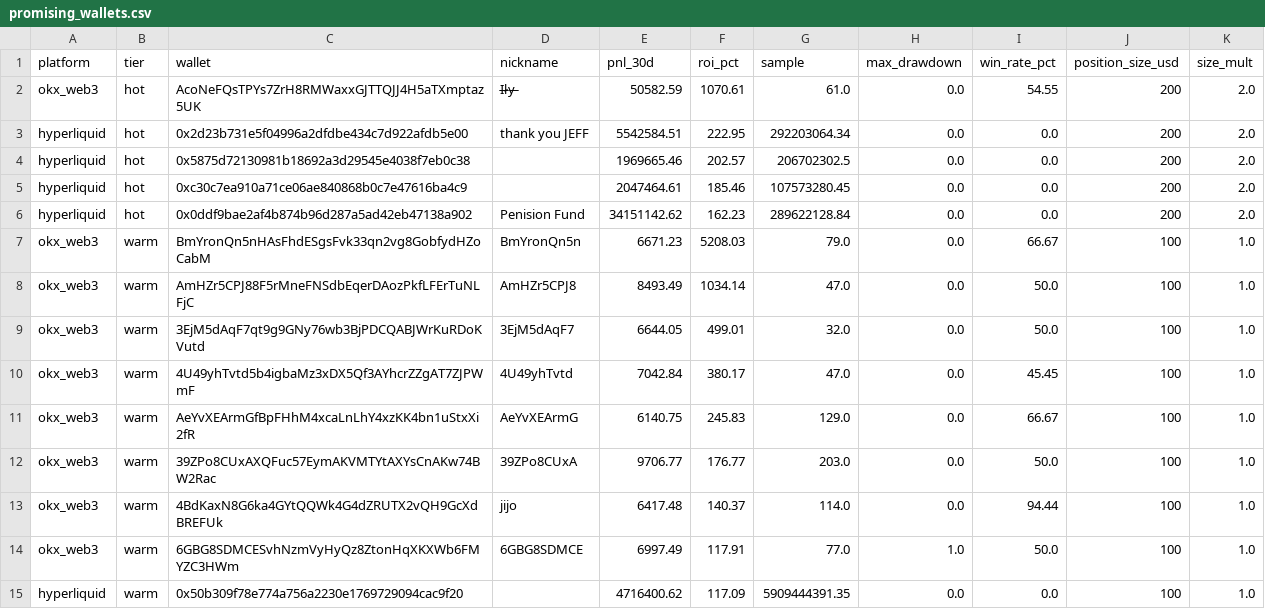
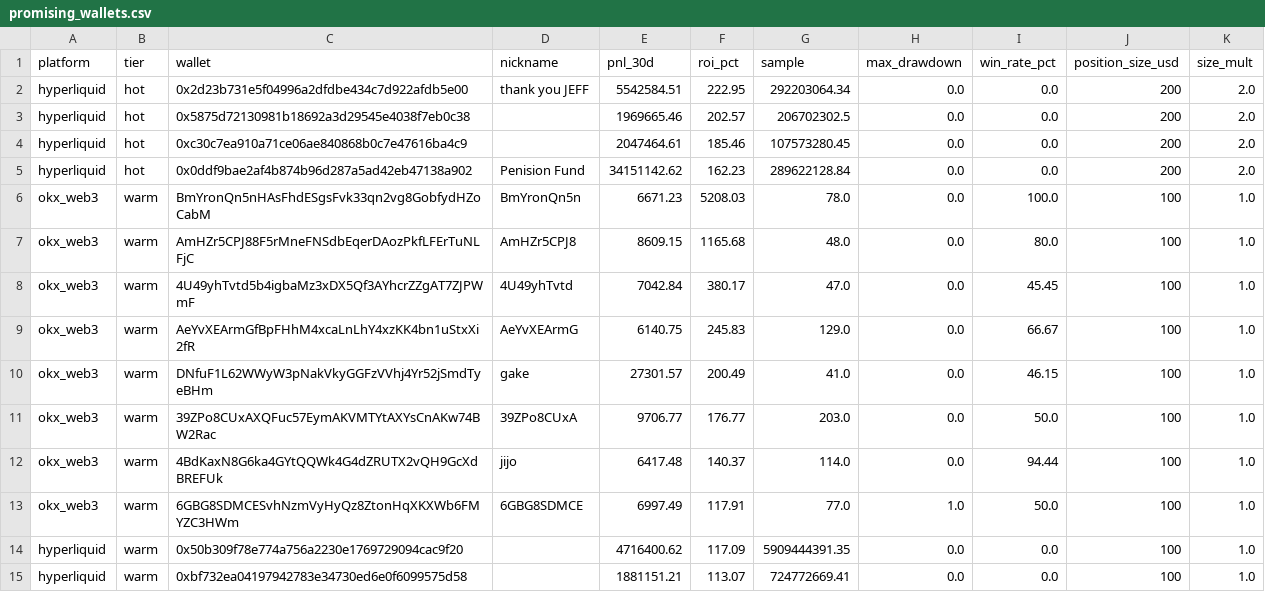
Before and after one commit to tmk202/trading-tmk, a CSV file: data/copy_trade/promising_wallets.csv, drawn as a sheet; only a part is shown; the shorter side is filled out with more unchanged rows; the diff covers the shown part only.

```diff
--- a/data/copy_trade/promising_wallets.csv
+++ b/data/copy_trade/promising_wallets.csv
@@ -1,3 +1,2 @@
 platform,tier,wallet,nickname,pnl_30d,roi_pct,sample,max_drawdown,win_rate_pct,position_size_usd,size_mult
-okx_web3,hot,AcoNeFQsTPYs7ZrH8RMWaxxGJTTQJJ4H5aTXmptaz5UK,I̶l̷y̶,50582.59,1070.61,61.0,0.0,54.55,200,2.0
 hyperliquid,hot,0x2d23b731e5f04996a2dfdbe434c7d922afdb5e00,thank you JEFF,5542584.51,222.95,292203064.34,0.0,0.0,200,2.0
@@ -6,7 +5,7 @@ hyperliquid,hot,0xc30c7ea910a71ce06ae840868b0c7e47616ba4c9,,2047464.61,185.46,10
 hyperliquid,hot,0x0ddf9bae2af4b874b96d287a5ad42eb47138a902,Penision Fund,34151142.62,162.23,289622128.84,0.0,0.0,200,2.0
-okx_web3,warm,BmYronQn5nHAsFhdESgsFvk33qn2vg8GobfydHZoCabM,BmYronQn5n,6671.23,5208.03,79.0,0.0,66.67,100,1.0
-okx_web3,warm,AmHZr5CPJ88F5rMneFNSdbEqerDAozPkfLFErTuNLFjC,AmHZr5CPJ8,8493.49,1034.14,47.0,0.0,50.0,100,1.0
-okx_web3,warm,3EjM5dAqF7qt9g9GNy76wb3BjPDCQABJWrKuRDoKVutd,3EjM5dAqF7,6644.05,499.01,32.0,0.0,50.0,100,1.0
+okx_web3,warm,BmYronQn5nHAsFhdESgsFvk33qn2vg8GobfydHZoCabM,BmYronQn5n,6671.23,5208.03,78.0,0.0,100.0,100,1.0
+okx_web3,warm,AmHZr5CPJ88F5rMneFNSdbEqerDAozPkfLFErTuNLFjC,AmHZr5CPJ8,8609.15,1165.68,48.0,0.0,80.0,100,1.0
 okx_web3,warm,4U49yhTvtd5b4igbaMz3xDX5Qf3AYhcrZZgAT7ZJPWmF,4U49yhTvtd,7042.84,380.17,47.0,0.0,45.45,100,1.0
 okx_web3,warm,AeYvXEArmGfBpFHhM4xcaLnLhY4xzKK4bn1uStxXi2fR,AeYvXEArmG,6140.75,245.83,129.0,0.0,66.67,100,1.0
+okx_web3,warm,DNfuF1L62WWyW3pNakVkyGGFzVVhj4Yr52jSmdTyeBHm,gake,27301.57,200.49,41.0,0.0,46.15,100,1.0
 okx_web3,warm,39ZPo8CUxAXQFuc57EymAKVMTYtAXYsCnAKw74BW2Rac,39ZPo8CUxA,9706.77,176.77,203.0,0.0,50.0,100,1.0
```
Also changed, not shown: 7 added rows, 3 removed rows and 10 edited cells elsewhere in this file, data/copy_trade/consensus_signals.csv, data/copy_trade/trade_history.csv, 11 other files.
